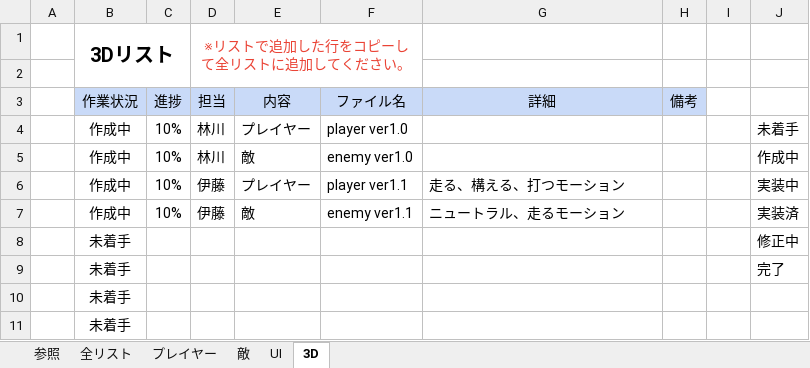
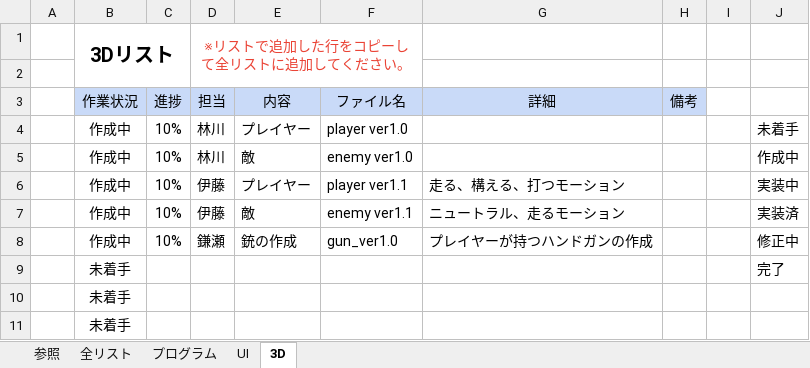
Before and after one commit to KangarooPaw/BIO4-REPRODUCTION, an Excel workbook: 00_schedule/リスト.xlsx, sheet 3D, drawn as a sheet; only a part is shown; values as stored, in another font and other column widths than the file's, no borders; conditional formats not drawn; removed rows and columns are numbered as before the commit, all else as after; the diff names each change by its address in the sheet, - before the commit and + after, or states it on an @@ line.

```diff
--- a/00_schedule/リスト.xlsx (sheet 3D)
+++ b/00_schedule/リスト.xlsx (sheet 3D)
-sheet tab: プレイヤー
+sheet tab: プログラム
-sheet tab: 敵
-row 8:  | 未着手 |  |  |  |  |  |  |  | 修正中
+row 8:  | 作成中 | 10% | 鎌瀬 | 銃の作成 | gun_ver1.0 | プレイヤーが持つハンドガンの作成 |  |  | 修正中
```
Also changed, not shown: sheet プログラム.
